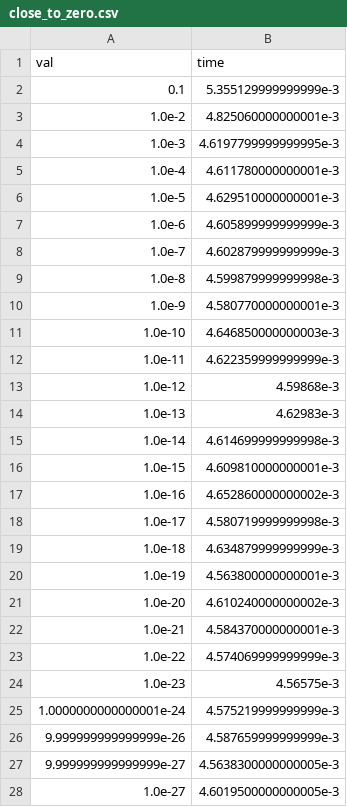
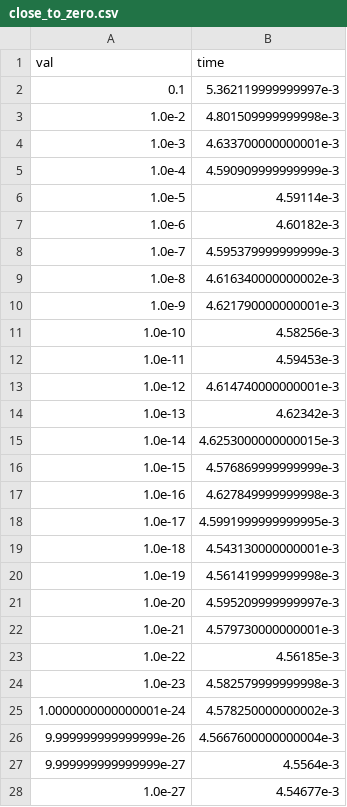
Before and after one commit to aramis-matos/seq-gen-script, a CSV file: close_to_zero.csv, drawn as a sheet; only a part is shown; the diff covers the shown part only.

```diff
--- a/close_to_zero.csv
+++ b/close_to_zero.csv
@@ -1,28 +1,28 @@
 val,time
-0.1,5.355129999999999e-3
-1.0e-2,4.825060000000001e-3
-1.0e-3,4.6197799999999995e-3
-1.0e-4,4.611780000000001e-3
-1.0e-5,4.629510000000001e-3
-1.0e-6,4.605899999999999e-3
-1.0e-7,4.602879999999999e-3
-1.0e-8,4.599879999999998e-3
-1.0e-9,4.580770000000001e-3
-1.0e-10,4.646850000000003e-3
-1.0e-11,4.622359999999999e-3
-1.0e-12,4.59868e-3
-1.0e-13,4.62983e-3
-1.0e-14,4.614699999999998e-3
-1.0e-15,4.609810000000001e-3
-1.0e-16,4.652860000000002e-3
-1.0e-17,4.580719999999998e-3
-1.0e-18,4.634879999999999e-3
-1.0e-19,4.563800000000001e-3
-1.0e-20,4.610240000000002e-3
-1.0e-21,4.584370000000001e-3
-1.0e-22,4.574069999999999e-3
-1.0e-23,4.56575e-3
-1.0000000000000001e-24,4.575219999999999e-3
-9.999999999999999e-26,4.587659999999999e-3
-9.999999999999999e-27,4.5638300000000005e-3
-1.0e-27,4.6019500000000005e-3
+0.1,5.362119999999997e-3
+1.0e-2,4.801509999999998e-3
+1.0e-3,4.633700000000001e-3
+1.0e-4,4.590909999999999e-3
+1.0e-5,4.59114e-3
+1.0e-6,4.60182e-3
+1.0e-7,4.595379999999999e-3
+1.0e-8,4.616340000000002e-3
+1.0e-9,4.621790000000001e-3
+1.0e-10,4.58256e-3
+1.0e-11,4.59453e-3
+1.0e-12,4.614740000000001e-3
+1.0e-13,4.62342e-3
+1.0e-14,4.6253000000000015e-3
+1.0e-15,4.576869999999999e-3
+1.0e-16,4.627849999999998e-3
+1.0e-17,4.5991999999999995e-3
+1.0e-18,4.543130000000001e-3
+1.0e-19,4.561419999999998e-3
+1.0e-20,4.595209999999997e-3
+1.0e-21,4.579730000000001e-3
+1.0e-22,4.56185e-3
+1.0e-23,4.582579999999998e-3
+1.0000000000000001e-24,4.578250000000002e-3
+9.999999999999999e-26,4.5667600000000004e-3
+9.999999999999999e-27,4.5564e-3
+1.0e-27,4.54677e-3
```
Also changed, not shown: 73 edited cells elsewhere in this file, close_to_double_limit.csv, 4 other files.
